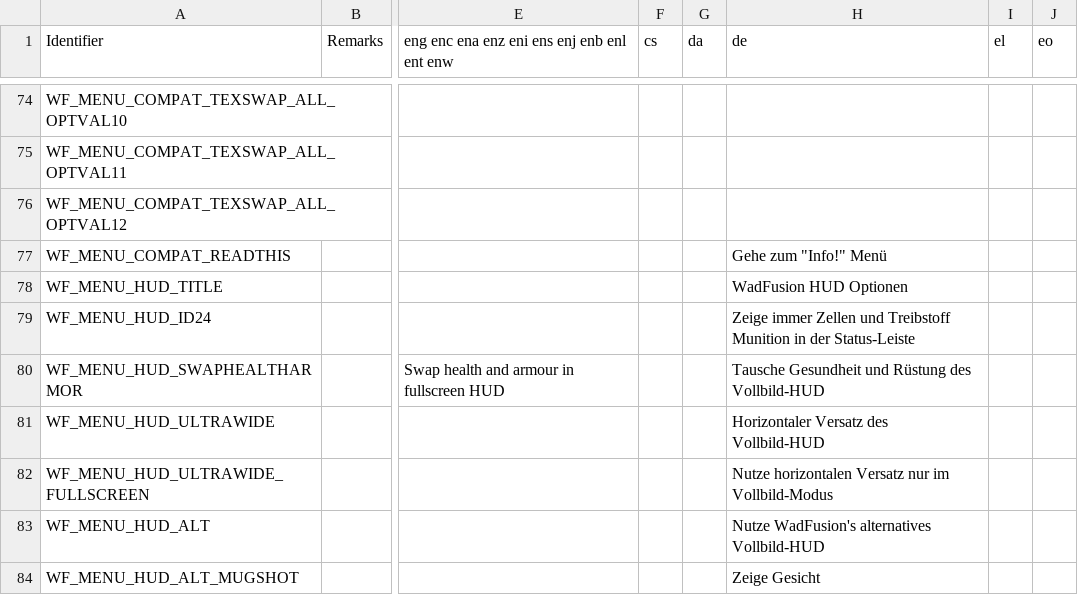
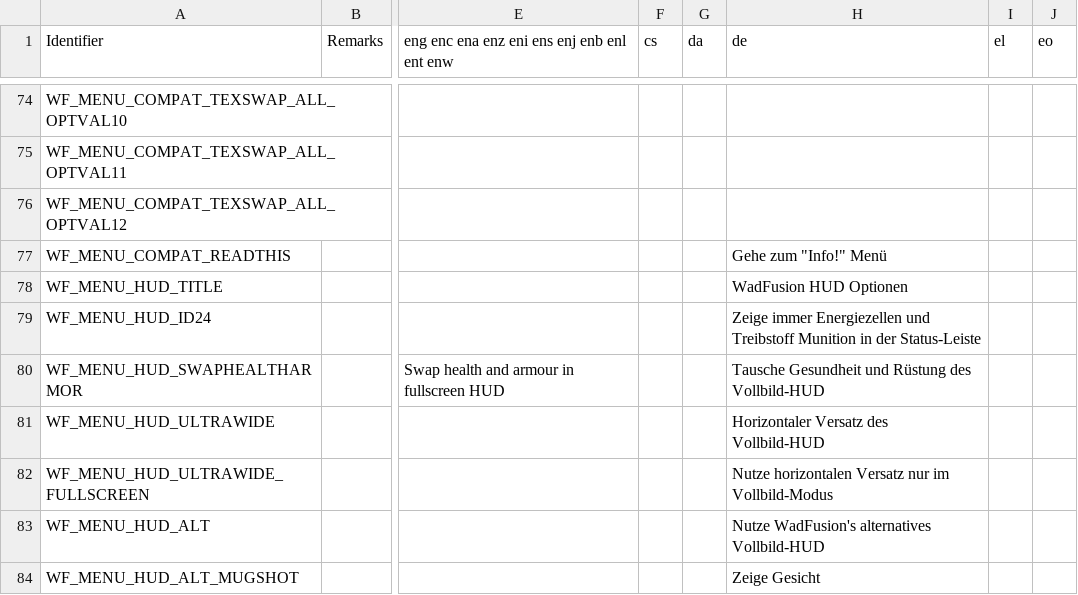
Before and after one commit to Owlet7/wadfusion, a CSV file: res/language.menus.csv, drawn as a sheet; only a part is shown, gaps mark what is left out; the diff names each change by its address in the sheet, - before the commit and + after, or states it on an @@ line.

Commit message:
Update language.menus.csv
Forgot a word to do in GZDoom style.

```diff
--- a/res/language.menus.csv
+++ b/res/language.menus.csv
-H79 (de): Zeige immer Zellen und Treibstoff…
+H79 (de): Zeige immer Energiezellen und Treibstoff…
```
